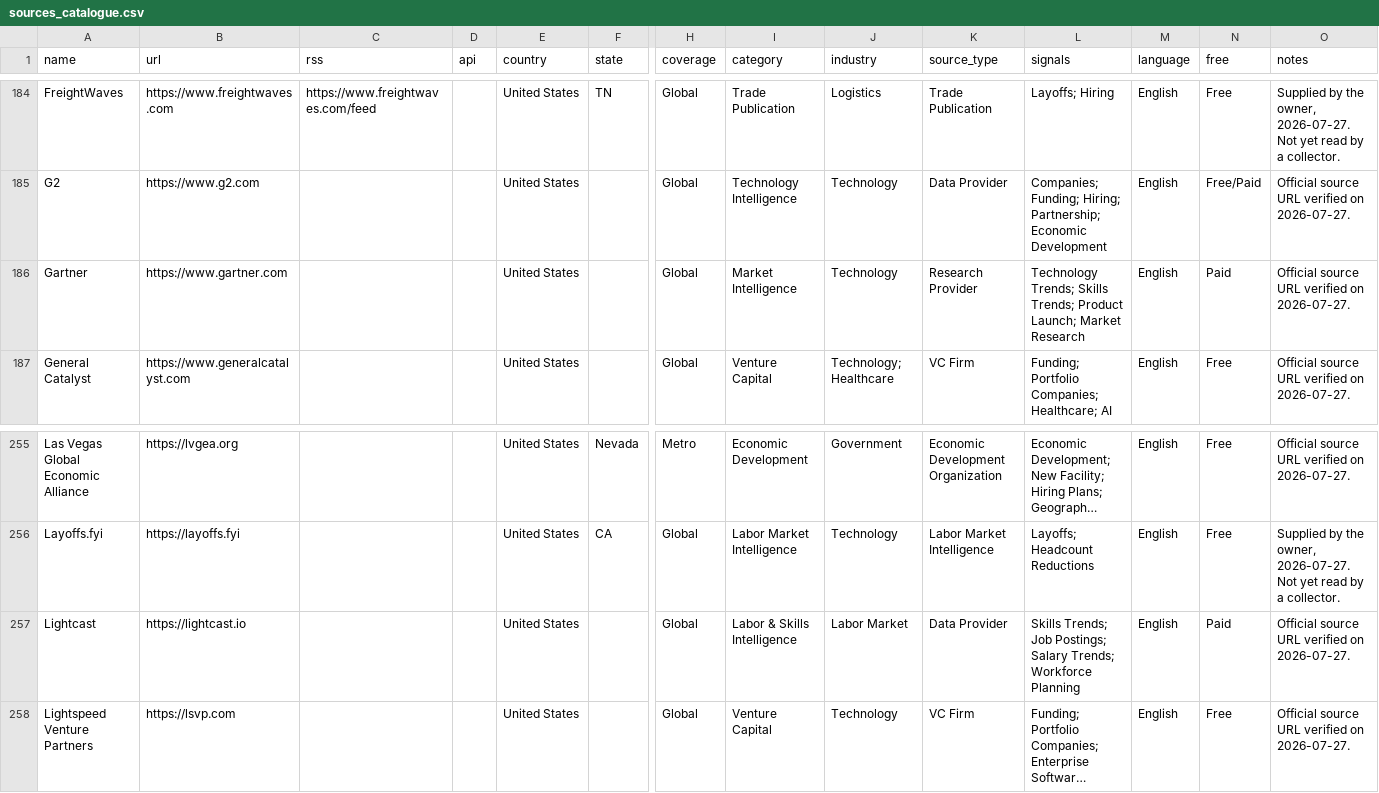
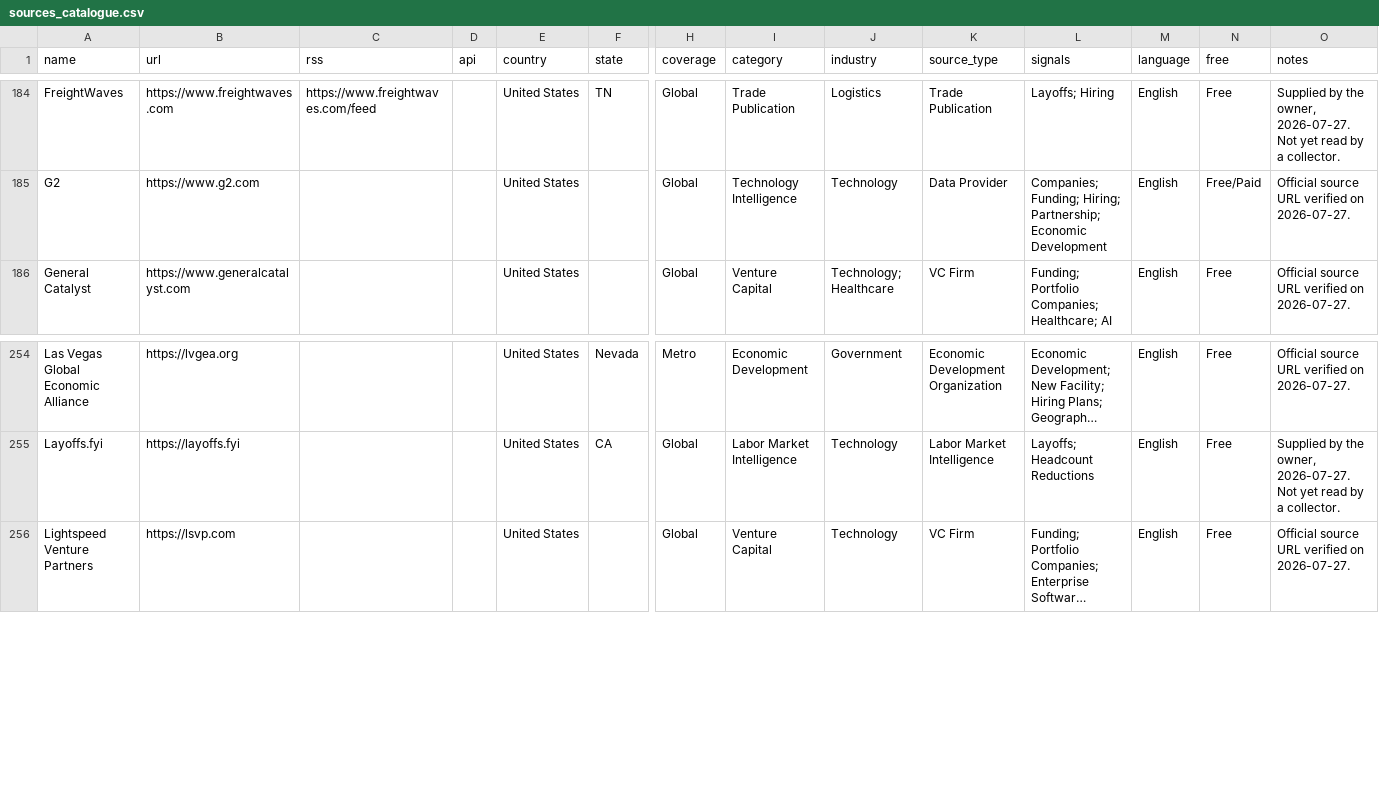
Before and after one commit to dk-forge/talent-intelligence-tracker, a CSV file: data/sources_catalogue.csv, drawn as a sheet; only a part is shown, gaps mark what is left out; long unchanged cells end in …; rows hold the shown columns only; the diff names each change by its address in the sheet, - before the commit and + after, or states it on an @@ line.

```diff
--- a/data/sources_catalogue.csv
+++ b/data/sources_catalogue.csv
-row 186: Gartner | https://www.gartner.com |  |  | United States |  | Global | Market Intelligence | Technology | Research Provider | Technology Trends; Skills Trends; Product Launch; Market Research | English | Paid | Official source URL verified on 2026-07-27.
-row 257: Lightcast | https://lightcast.io |  |  | United States |  | Global | Labor & Skills Intelligence | Labor Market | Data Provider | Skills Trends; Job Postings; Salary Trends; Workforce Planning | English | Paid | Official source URL verified on 2026-07-27.
```
Also changed, not shown: 1 other file.
